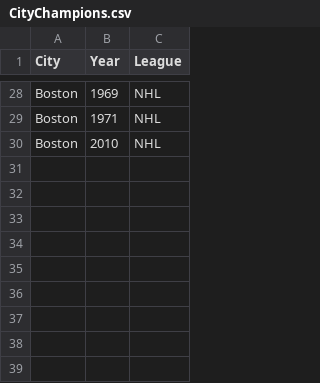
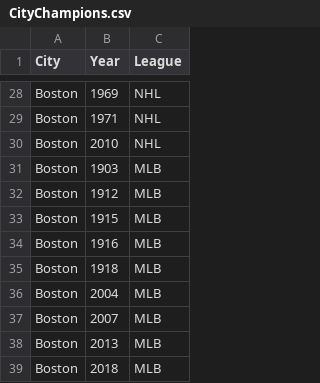
Before and after one commit to ckuzmick/d3-file-hosting, a CSV file: CityChampions.csv, drawn as a sheet; only a part is shown, gaps mark what is left out; the diff names each change by its address in the sheet, - before the commit and + after, or states it on an @@ line.

Commit message:
things

```diff
--- a/CityChampions.csv
+++ b/CityChampions.csv
+row 31: Boston | 1903 | MLB
+row 32: Boston | 1912 | MLB
+row 33: Boston | 1915 | MLB
+row 34: Boston | 1916 | MLB
+row 35: Boston | 1918 | MLB
+row 36: Boston | 2004 | MLB
+row 37: Boston | 2007 | MLB
+row 38: Boston | 2013 | MLB
+row 39: Boston | 2018 | MLB
```
